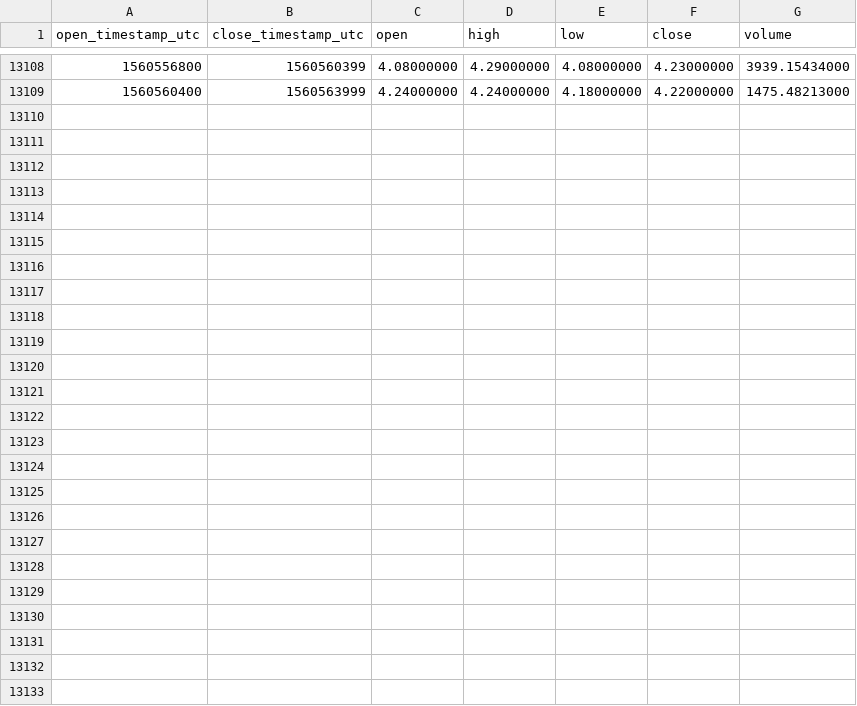
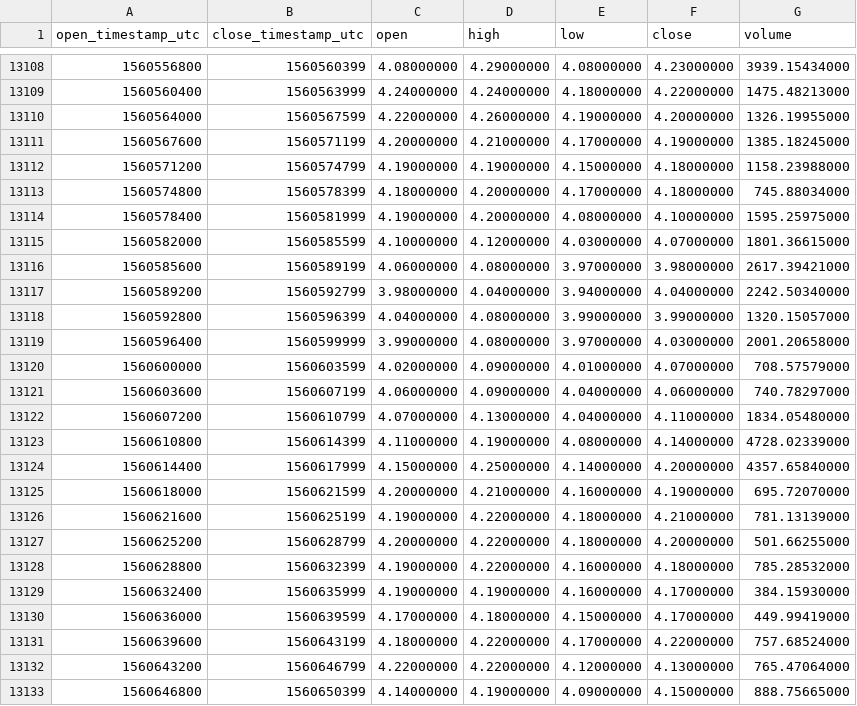
Before and after one commit to cryptobigbro/binance-LTCBNB, a CSV file: binance-LTCBNB-1h.csv, drawn as a sheet; only a part is shown, gaps mark what is left out; the diff names each change by its address in the sheet, - before the commit and + after, or states it on an @@ line.

Commit message:
Update OHLCV data.

```diff
--- a/binance-LTCBNB-1h.csv
+++ b/binance-LTCBNB-1h.csv
+row 13110: 1560564000 | 1560567599 | 4.22000000 | 4.26000000 | 4.19000000 | 4.20000000 | 1326.19955000
+row 13111: 1560567600 | 1560571199 | 4.20000000 | 4.21000000 | 4.17000000 | 4.19000000 | 1385.18245000
+row 13112: 1560571200 | 1560574799 | 4.19000000 | 4.19000000 | 4.15000000 | 4.18000000 | 1158.23988000
+row 13113: 1560574800 | 1560578399 | 4.18000000 | 4.20000000 | 4.17000000 | 4.18000000 | 745.88034000
+row 13114: 1560578400 | 1560581999 | 4.19000000 | 4.20000000 | 4.08000000 | 4.10000000 | 1595.25975000
+row 13115: 1560582000 | 1560585599 | 4.10000000 | 4.12000000 | 4.03000000 | 4.07000000 | 1801.36615000
+row 13116: 1560585600 | 1560589199 | 4.06000000 | 4.08000000 | 3.97000000 | 3.98000000 | 2617.39421000
+row 13117: 1560589200 | 1560592799 | 3.98000000 | 4.04000000 | 3.94000000 | 4.04000000 | 2242.50340000
+row 13118: 1560592800 | 1560596399 | 4.04000000 | 4.08000000 | 3.99000000 | 3.99000000 | 1320.15057000
+row 13119: 1560596400 | 1560599999 | 3.99000000 | 4.08000000 | 3.97000000 | 4.03000000 | 2001.20658000
+row 13120: 1560600000 | 1560603599 | 4.02000000 | 4.09000000 | 4.01000000 | 4.07000000 | 708.57579000
+row 13121: 1560603600 | 1560607199 | 4.06000000 | 4.09000000 | 4.04000000 | 4.06000000 | 740.78297000
+row 13122: 1560607200 | 1560610799 | 4.07000000 | 4.13000000 | 4.04000000 | 4.11000000 | 1834.05480000
+row 13123: 1560610800 | 1560614399 | 4.11000000 | 4.19000000 | 4.08000000 | 4.14000000 | 4728.02339000
+row 13124: 1560614400 | 1560617999 | 4.15000000 | 4.25000000 | 4.14000000 | 4.20000000 | 4357.65840000
+row 13125: 1560618000 | 1560621599 | 4.20000000 | 4.21000000 | 4.16000000 | 4.19000000 | 695.72070000
+row 13126: 1560621600 | 1560625199 | 4.19000000 | 4.22000000 | 4.18000000 | 4.21000000 | 781.13139000
+row 13127: 1560625200 | 1560628799 | 4.20000000 | 4.22000000 | 4.18000000 | 4.20000000 | 501.66255000
+row 13128: 1560628800 | 1560632399 | 4.19000000 | 4.22000000 | 4.16000000 | 4.18000000 | 785.28532000
+row 13129: 1560632400 | 1560635999 | 4.19000000 | 4.19000000 | 4.16000000 | 4.17000000 | 384.15930000
+row 13130: 1560636000 | 1560639599 | 4.17000000 | 4.18000000 | 4.15000000 | 4.17000000 | 449.99419000
+row 13131: 1560639600 | 1560643199 | 4.18000000 | 4.22000000 | 4.17000000 | 4.22000000 | 757.68524000
+row 13132: 1560643200 | 1560646799 | 4.22000000 | 4.22000000 | 4.12000000 | 4.13000000 | 765.47064000
+row 13133: 1560646800 | 1560650399 | 4.14000000 | 4.19000000 | 4.09000000 | 4.15000000 | 888.75665000
```
Also changed, not shown: binance-LTCBNB-1d.csv.
